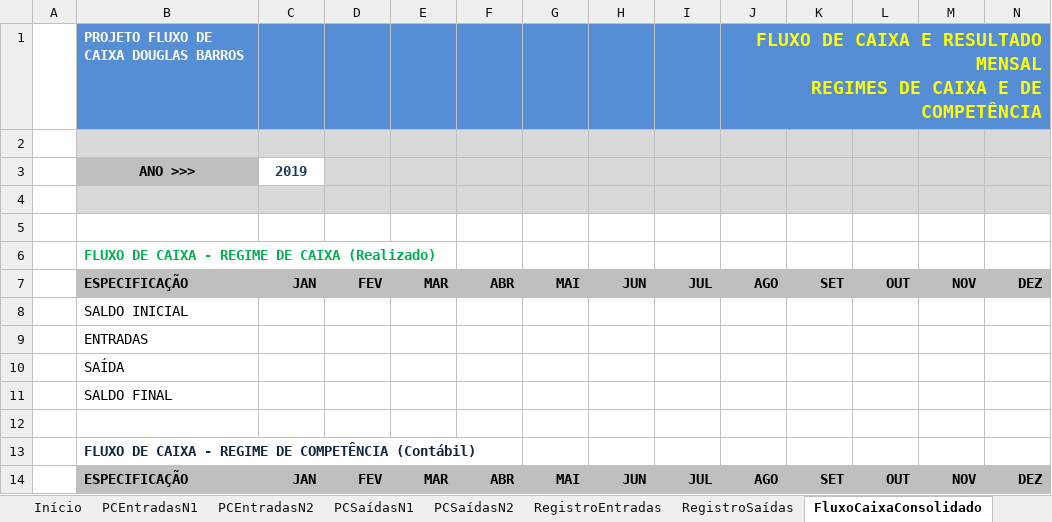
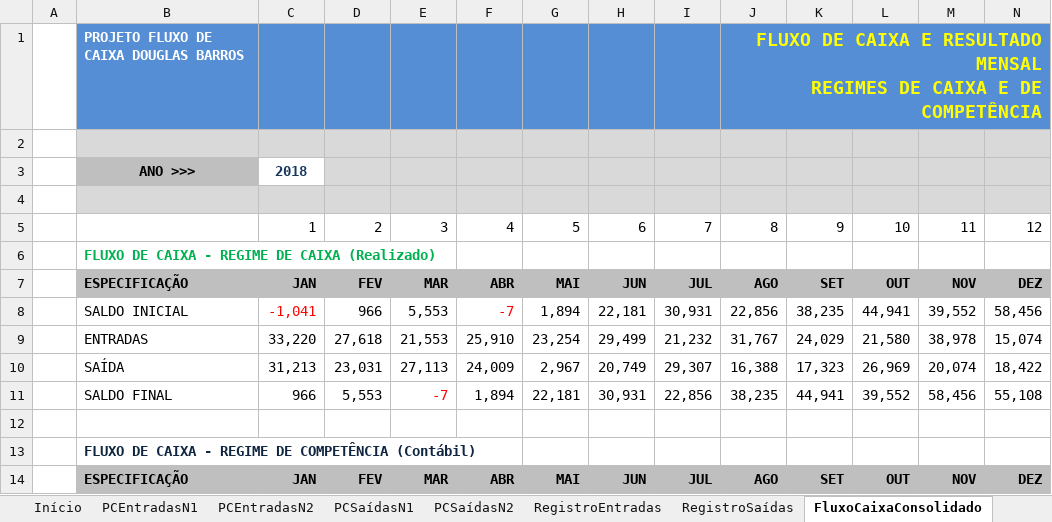
Before and after one commit to douglas-barros/ProjetoFluxoDeCaixaEmpresarialExcel, an Excel workbook: ProjetoFluxoCaixa.xlsx, sheet FluxoCaixaConsolidado, drawn as a sheet; only a part is shown; values as stored, in another font and other column widths than the file's, no borders; charts and pictures not drawn; removed rows and columns are numbered as before the commit, all else as after; the diff names each change by its address in the sheet, - before the commit and + after, or states it on an @@ line.

Commit message:
Aula 13 - Consolidado Regime de Caixa

```diff
--- a/ProjetoFluxoCaixa.xlsx (sheet FluxoCaixaConsolidado)
+++ b/ProjetoFluxoCaixa.xlsx (sheet FluxoCaixaConsolidado)
-C3: 2019
+C3: 2018
-row 5: (empty)
+row 5:  |  | 1 | 2 | 3 | 4 | 5 | 6 | 7 | 8 | 9 | 10 | 11 | 12
-row 8:  | SALDO INICIAL
-row 9:  | ENTRADAS
-row 10:  | SAÍDA
-row 11:  | SALDO FINAL
+row 8:  | SALDO INICIAL | -1,041 | 966 | 5,553 | -7 | 1,894 | 22,181 | 30,931 | 22,856 | 38,235 | 44,941 | 39,552 | 58,456
+row 9:  | ENTRADAS | 33,220 | 27,618 | 21,553 | 25,910 | 23,254 | 29,499 | 21,232 | 31,767 | 24,029 | 21,580 | 38,978 | 15,074
+row 10:  | SAÍDA | 31,213 | 23,031 | 27,113 | 24,009 | 2,967 | 20,749 | 29,307 | 16,388 | 17,323 | 26,969 | 20,074 | 18,422
+row 11:  | SALDO FINAL | 966 | 5,553 | -7 | 1,894 | 22,181 | 30,931 | 22,856 | 38,235 | 44,941 | 39,552 | 58,456 | 55,108
```
Also changed, not shown: sheet RegistroEntradas, sheet RegistroSaídas, hidden cells.
